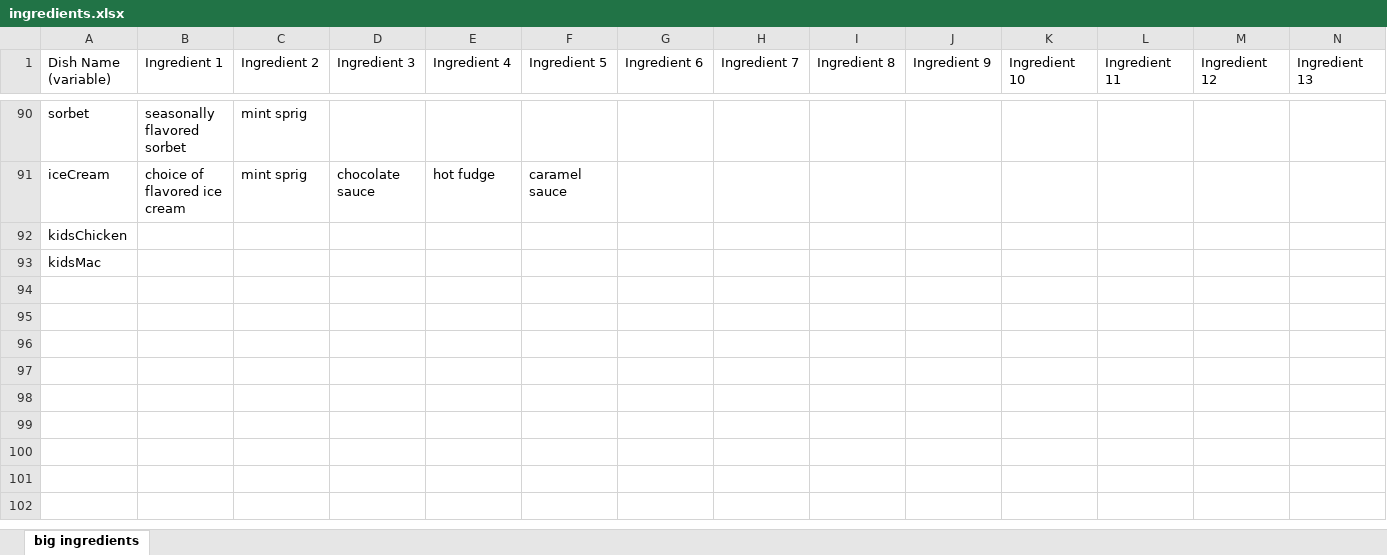
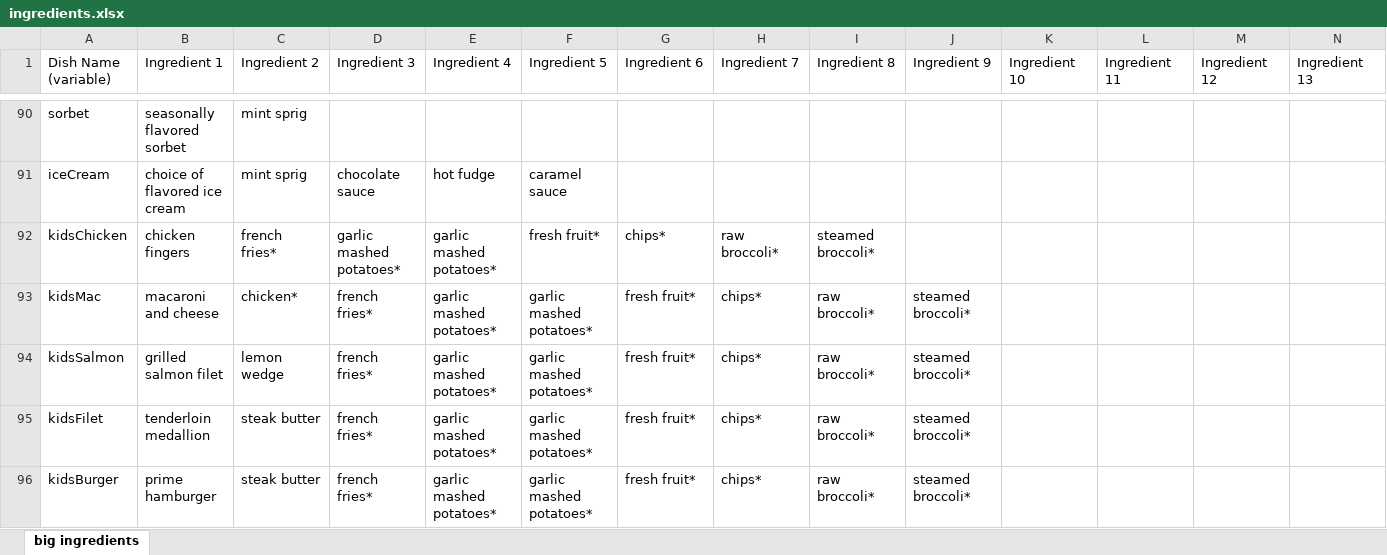
Before and after one commit to Mythical-Atlas/eddies-quiz, an Excel workbook: ingredients.xlsx, sheet big ingredients, drawn as a sheet; only a part is shown, gaps mark what is left out; values as stored, in another font and other column widths than the file's, no borders; table styles not drawn; rows hold the shown columns only; the diff names each change by its address in the sheet, - before the commit and + after, or states it on an @@ line.

Commit message:
Updated ingredients

```diff
--- a/ingredients.xlsx (sheet big ingredients)
+++ b/ingredients.xlsx (sheet big ingredients)
-B92 (Ingredient 1): (empty)
+B92 (Ingredient 1): chicken fingers
-C92 (Ingredient 2): (empty)
+C92 (Ingredient 2): french fries*
-D92 (Ingredient 3): (empty)
+D92 (Ingredient 3): garlic mashed potatoes*
-E92:E93 (Ingredient 4): (empty)
+E92:E93 (Ingredient 4): garlic mashed potatoes*
-F92 (Ingredient 5): (empty)
+F92 (Ingredient 5): fresh fruit*
-G92 (Ingredient 6): (empty)
+G92 (Ingredient 6): chips*
-H92 (Ingredient 7): (empty)
+H92 (Ingredient 7): raw broccoli*
-I92 (Ingredient 8): (empty)
+I92 (Ingredient 8): steamed broccoli*
-B93 (Ingredient 1): (empty)
+B93 (Ingredient 1): macaroni and cheese
-C93 (Ingredient 2): (empty)
+C93 (Ingredient 2): chicken*
-D93 (Ingredient 3): (empty)
+D93 (Ingredient 3): french fries*
-F93 (Ingredient 5): (empty)
+F93 (Ingredient 5): garlic mashed potatoes*
-G93 (Ingredient 6): (empty)
+G93 (Ingredient 6): fresh fruit*
-H93 (Ingredient 7): (empty)
+H93 (Ingredient 7): chips*
-I93 (Ingredient 8): (empty)
+I93 (Ingredient 8): raw broccoli*
-J93 (Ingredient 9): (empty)
+J93 (Ingredient 9): steamed broccoli*
+row 94: kidsSalmon | grilled salmon filet | lemon wedge | french fries* | garlic mashed potatoes* | garlic mashed potatoes* | fresh fruit* | chips* | raw broccoli* | steamed broccoli*
+row 95: kidsFilet | tenderloin medallion | steak butter | french fries* | garlic mashed potatoes* | garlic mashed potatoes* | fresh fruit* | chips* | raw broccoli* | steamed broccoli*
+row 96: kidsBurger | prime hamburger | steak butter | french fries* | garlic mashed potatoes* | garlic mashed potatoes* | fresh fruit* | chips* | raw broccoli* | steamed broccoli*
```
